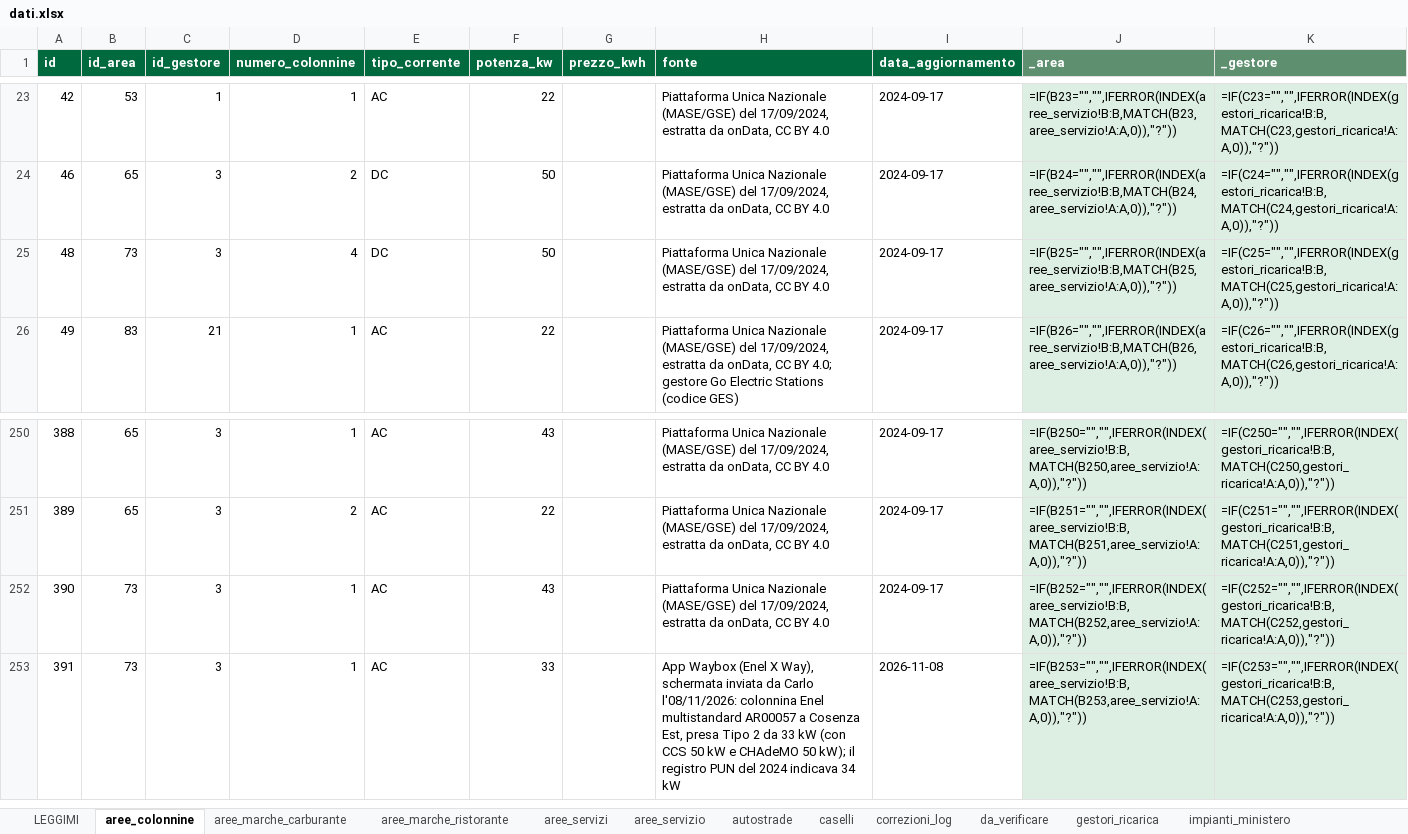
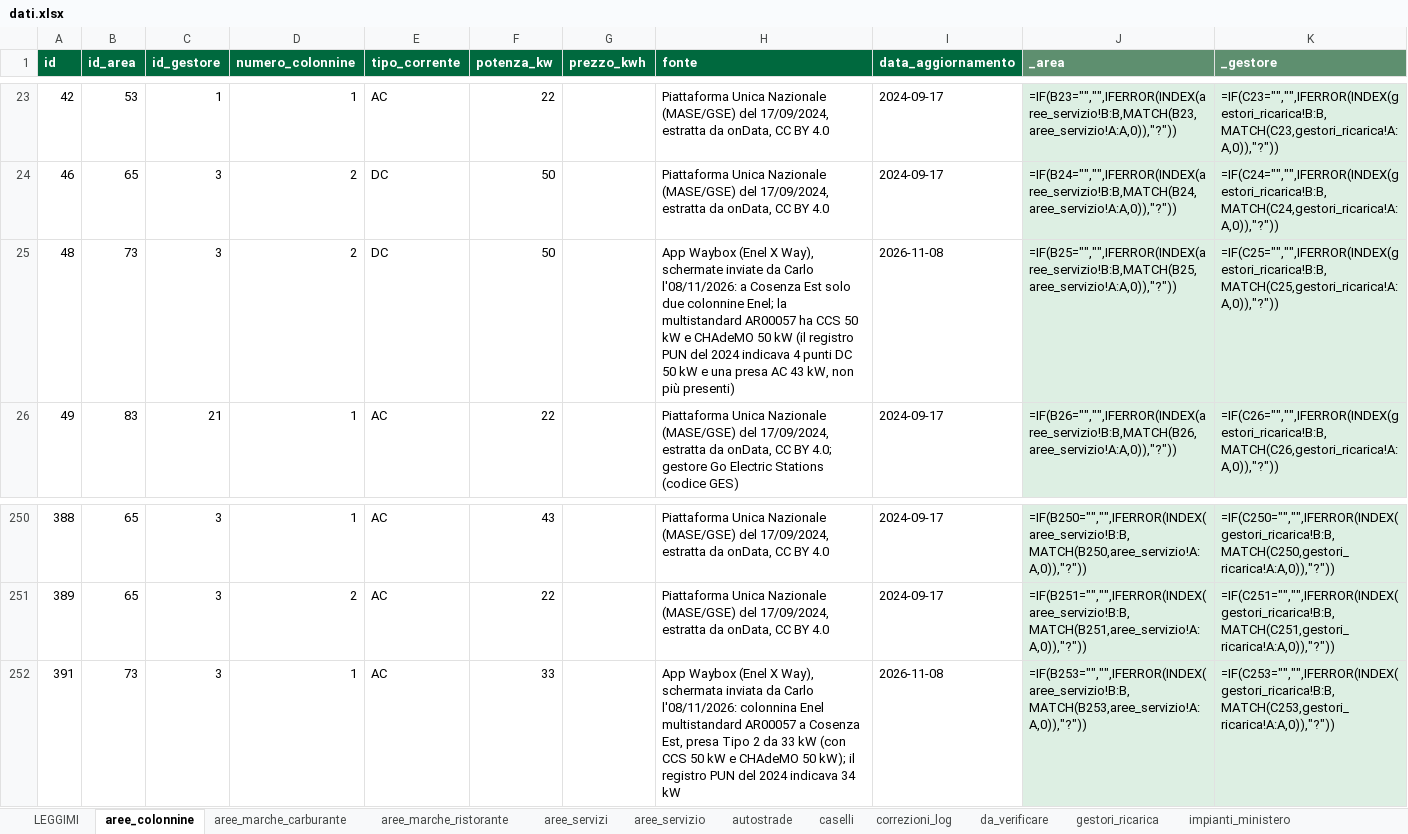
Before and after one commit to csantacroce/iviaggi-dati, an Excel workbook: source/dati.xlsx, sheet aree_colonnine, drawn as a sheet; only a part is shown, gaps mark what is left out; values as stored, in another font and other column widths than the file's, no borders; formulas without a stored value are shown as written; the diff names each change by its address in the sheet, - before the commit and + after, or states it on an @@ line.

```diff
--- a/source/dati.xlsx (sheet aree_colonnine)
+++ b/source/dati.xlsx (sheet aree_colonnine)
-D25 (numero_colonnine): 4
+D25 (numero_colonnine): 2
-H25 (fonte): Piattaforma Unica Nazionale (MASE/GSE) del 17/09/2024, estratta da onData, CC BY 4.0
+H25 (fonte): App Waybox (Enel X Way), schermate inviate da Carlo l'08/11/2026: a Cosenza Est solo due colonnine Enel; la multistandard AR00057 ha CCS 50 kW e CHAdeMO 50 kW (il registro PUN del 2024 indicava 4 punti DC 50 kW e una presa AC 43 kW, non più presenti)
-I25 (data_aggiornamento): 2024-09-17
+I25 (data_aggiornamento): 2026-11-08
-row 252: 390 | 73 | 3 | 1 | AC | 43 |  | Piattaforma Unica Nazionale (MASE/GSE) del 17/09/2024, estratta da onData, CC BY 4.0 | 2024-09-17 | =IF(B252="","",IFERROR(INDEX(aree_servizio!B:B,MATCH(B252,aree_servizio!A:A,0)),"?")) | =IF(C252="","",IFERROR(INDEX(gestori_ricarica!B:B,MATCH(C252,gestori_ricarica!A:A,0)),"?"))
```
Also changed, not shown: 4 other files.
